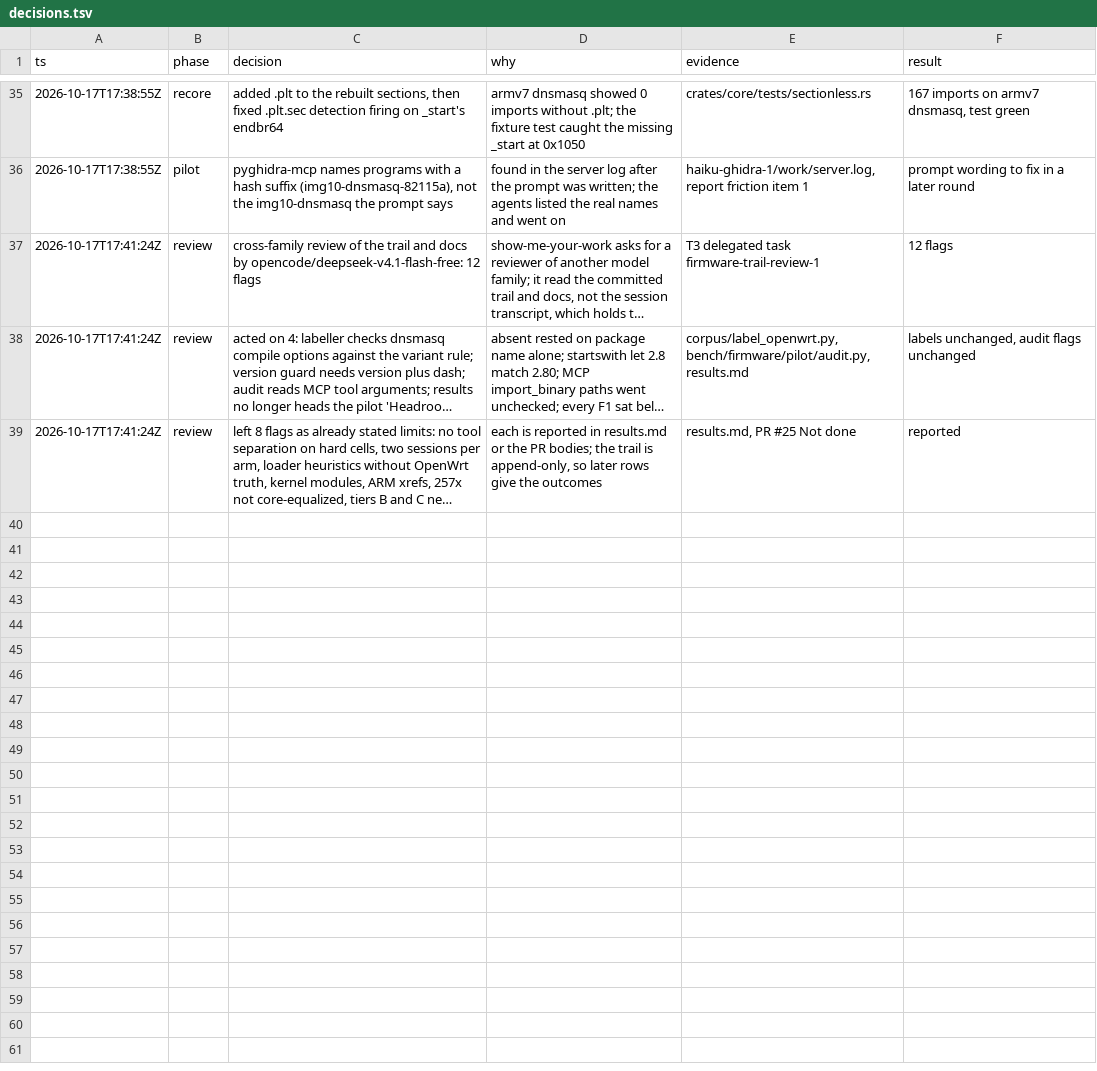
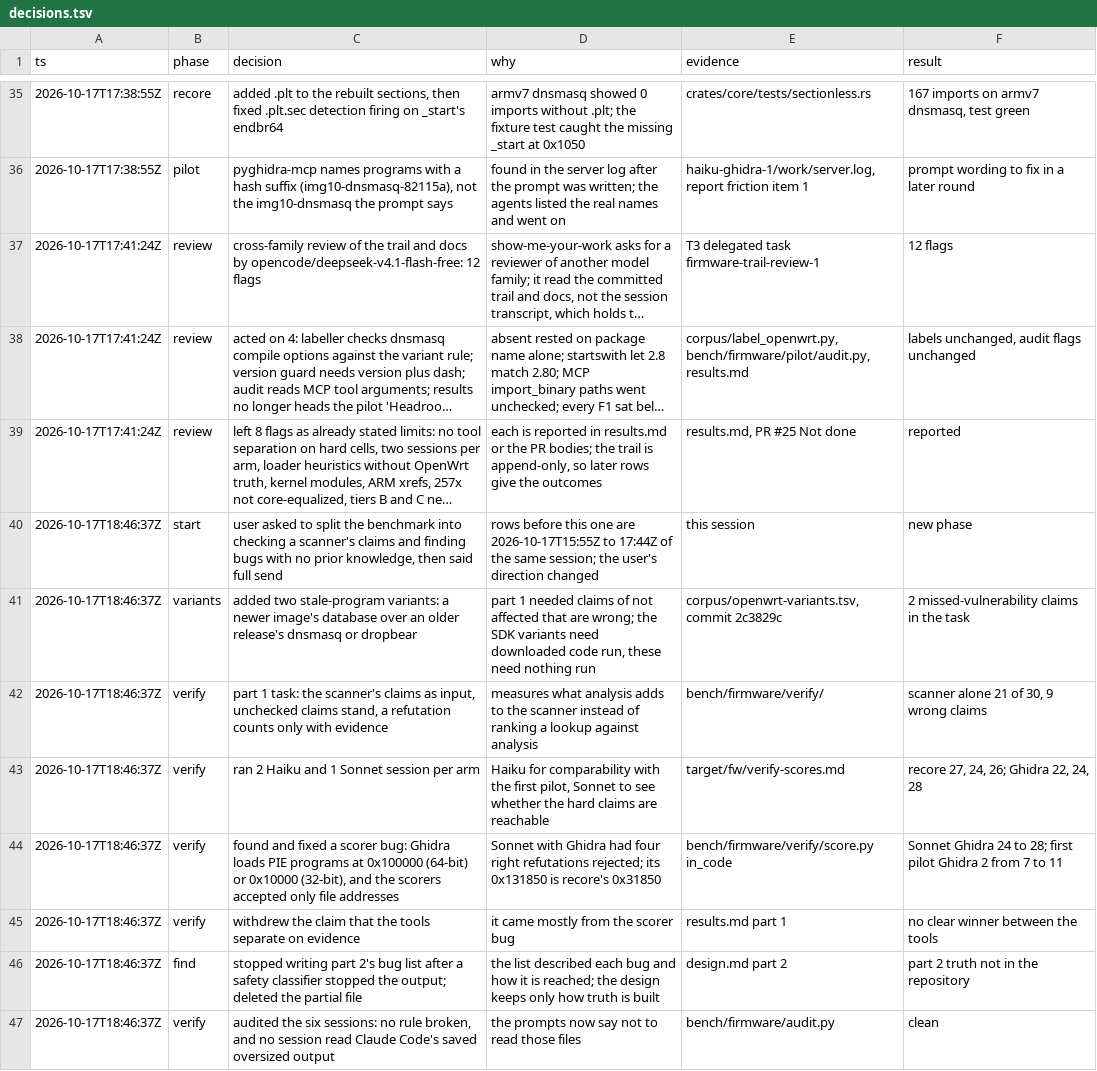
Before and after one commit to Dominik-O22/recore, a TSV file: bench/firmware/decisions.tsv, drawn as a sheet; only a part is shown, gaps mark what is left out; long unchanged cells end in …; the diff names each change by its address in the sheet, - before the commit and + after, or states it on an @@ line.

```diff
--- a/bench/firmware/decisions.tsv
+++ b/bench/firmware/decisions.tsv
+row 40: 2026-10-17T18:46:37Z | start | user asked to split the benchmark into checking a scanner's claims and finding bugs with no prior knowledge, then said full send | rows before this one are 2026-10-17T15:55Z to 17:44Z of the same session; the user's direction changed | this session | new phase
+row 41: 2026-10-17T18:46:37Z | variants | added two stale-program variants: a newer image's database over an older release's dnsmasq or dropbear | part 1 needed claims of not affected that are wrong; the SDK variants need downloaded code run, these need nothing run | corpus/openwrt-variants.tsv, commit 2c3829c | 2 missed-vulnerability claims in the task
+row 42: 2026-10-17T18:46:37Z | verify | part 1 task: the scanner's claims as input, unchecked claims stand, a refutation counts only with evidence | measures what analysis adds to the scanner instead of ranking a lookup against analysis | bench/firmware/verify/ | scanner alone 21 of 30, 9 wrong claims
+row 43: 2026-10-17T18:46:37Z | verify | ran 2 Haiku and 1 Sonnet session per arm | Haiku for comparability with the first pilot, Sonnet to see whether the hard claims are reachable | target/fw/verify-scores.md | recore 27, 24, 26; Ghidra 22, 24, 28
+row 44: 2026-10-17T18:46:37Z | verify | found and fixed a scorer bug: Ghidra loads PIE programs at 0x100000 (64-bit) or 0x10000 (32-bit), and the scorers accepted only file addresses | Sonnet with Ghidra had four right refutations rejected; its 0x131850 is recore's 0x31850 | bench/firmware/verify/score.py in_code | Sonnet Ghidra 24 to 28; first pilot Ghidra 2 from 7 to 11
+row 45: 2026-10-17T18:46:37Z | verify | withdrew the claim that the tools separate on evidence | it came mostly from the scorer bug | results.md part 1 | no clear winner between the tools
+row 46: 2026-10-17T18:46:37Z | find | stopped writing part 2's bug list after a safety classifier stopped the output; deleted the partial file | the list described each bug and how it is reached; the design keeps only how truth is built | design.md part 2 | part 2 truth not in the repository
+row 47: 2026-10-17T18:46:37Z | verify | audited the six sessions: no rule broken, and no session read Claude Code's saved oversized output | the prompts now say not to read those files | bench/firmware/audit.py | clean
```
